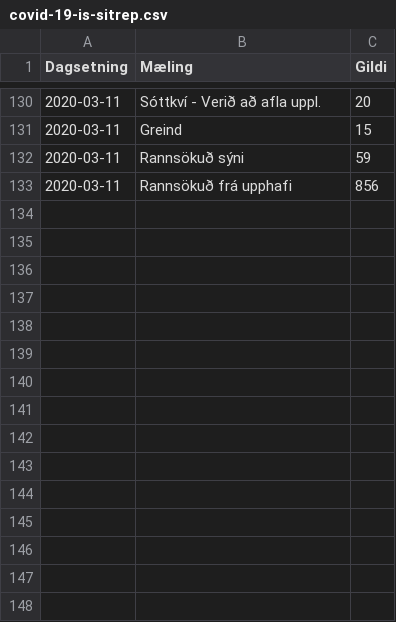
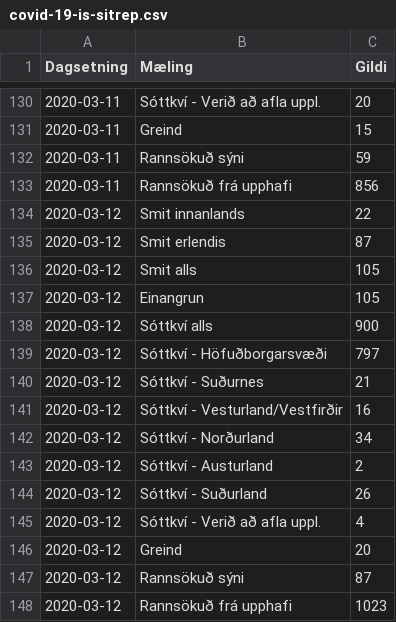
Before and after one commit to pallih/covid19-IS, a CSV file: covid-19-is-sitrep.csv, drawn as a sheet; only a part is shown, gaps mark what is left out; the diff names each change by its address in the sheet, - before the commit and + after, or states it on an @@ line.

Commit message:
2020-03-12 uppfærsla

```diff
--- a/covid-19-is-sitrep.csv
+++ b/covid-19-is-sitrep.csv
+row 134: 2020-03-12 | Smit innanlands | 22
+row 135: 2020-03-12 | Smit erlendis | 87
+row 136: 2020-03-12 | Smit alls | 105
+row 137: 2020-03-12 | Einangrun | 105
+row 138: 2020-03-12 | Sóttkví alls | 900
+row 139: 2020-03-12 | Sóttkví - Höfuðborgarsvæði | 797
+row 140: 2020-03-12 | Sóttkví - Suðurnes | 21
+row 141: 2020-03-12 | Sóttkví - Vesturland/Vestfirðir | 16
+row 142: 2020-03-12 | Sóttkví - Norðurland | 34
+row 143: 2020-03-12 | Sóttkví - Austurland | 2
+row 144: 2020-03-12 | Sóttkví - Suðurland | 26
+row 145: 2020-03-12 | Sóttkví - Verið að afla uppl. | 4
+row 146: 2020-03-12 | Greind | 20
+row 147: 2020-03-12 | Rannsökuð sýni | 87
+row 148: 2020-03-12 | Rannsökuð frá upphafi | 1023
```
